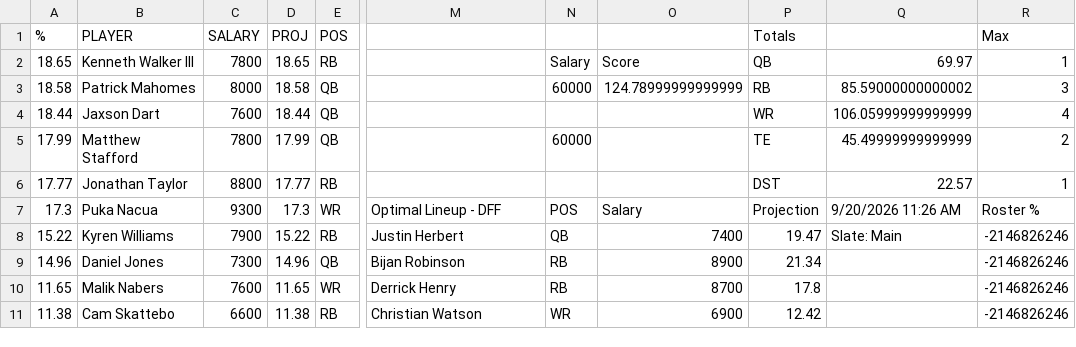
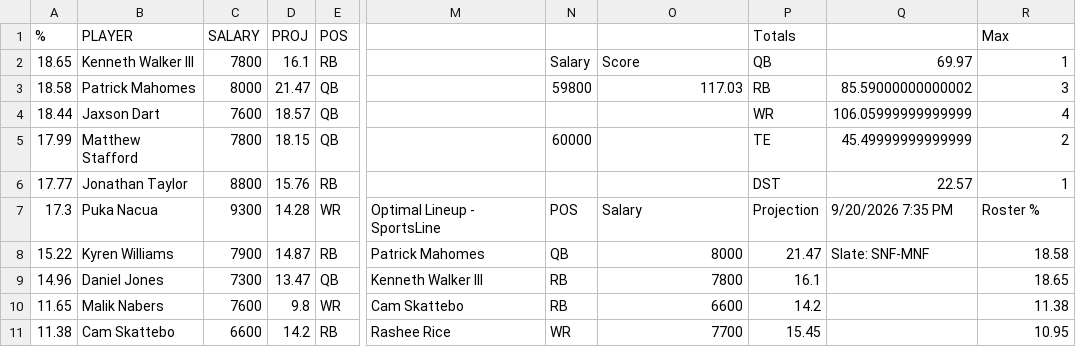
Before and after one commit to nocompharrison/MLB-HR-Model, a CSV file: NFL/optimizer.csv, drawn as a sheet; only a part is shown, gaps mark what is left out; the diff covers the shown part only; the diff names each change by its address in the sheet, - before the commit and + after, or states it on an @@ line.

Commit message:
NFL agent: update NFL/optimizer.csv

```diff
--- a/NFL/optimizer.csv
+++ b/NFL/optimizer.csv
-D2 (PROJ): 18.65
+D2 (PROJ): 16.1
-D3 (PROJ): 18.58
+D3 (PROJ): 21.47
-N3: 60000
+N3: 59800
-O3: 124.78999999999999
+O3: 117.03
-D4 (PROJ): 18.44
+D4 (PROJ): 18.57
-D5 (PROJ): 17.99
+D5 (PROJ): 18.15
-D6 (PROJ): 17.77
+D6 (PROJ): 15.76
-D7 (PROJ): 17.3
+D7 (PROJ): 14.28
-M7: Optimal Lineup - DFF
+M7: Optimal Lineup - SportsLine
-Q7: 9/20/2026 11:26 AM
+Q7: 9/20/2026 7:35 PM
-D8 (PROJ): 15.22
+D8 (PROJ): 14.87
-M8: Justin Herbert
+M8: Patrick Mahomes
-O8: 7400
+O8: 8000
-P8 (Totals): 19.47
+P8 (Totals): 21.47
-Q8: Slate: Main
+Q8: Slate: SNF-MNF
-R8 (Max): -2146826246
+R8 (Max): 18.58
-D9 (PROJ): 14.96
+D9 (PROJ): 13.47
-M9: Bijan Robinson
+M9: Kenneth Walker III
-O9: 8900
+O9: 7800
-P9 (Totals): 21.34
+P9 (Totals): 16.1
-R9 (Max): -2146826246
+R9 (Max): 18.65
-D10 (PROJ): 11.65
+D10 (PROJ): 9.8
-M10: Derrick Henry
+M10: Cam Skattebo
-O10: 8700
+O10: 6600
-P10 (Totals): 17.8
+P10 (Totals): 14.2
-R10 (Max): -2146826246
+R10 (Max): 11.38
-D11 (PROJ): 11.38
+D11 (PROJ): 14.2
-M11: Christian Watson
+M11: Rashee Rice
-O11: 6900
+O11: 7700
-P11 (Totals): 12.42
+P11 (Totals): 15.45
-R11 (Max): -2146826246
+R11 (Max): 10.95
```
Also changed, not shown: 50 edited cells elsewhere in this file.
